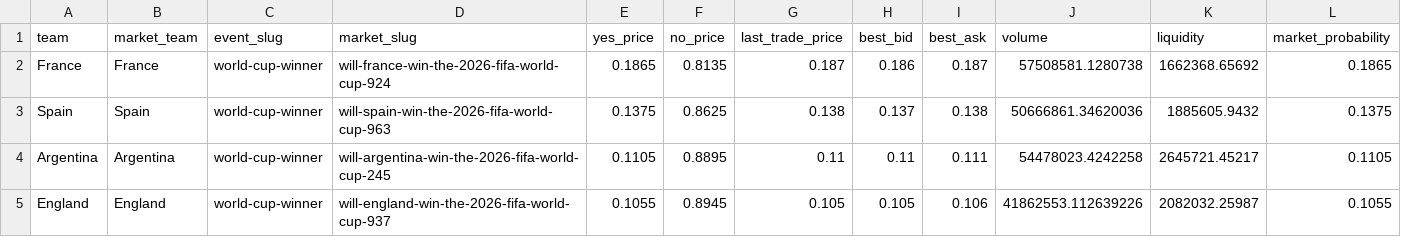
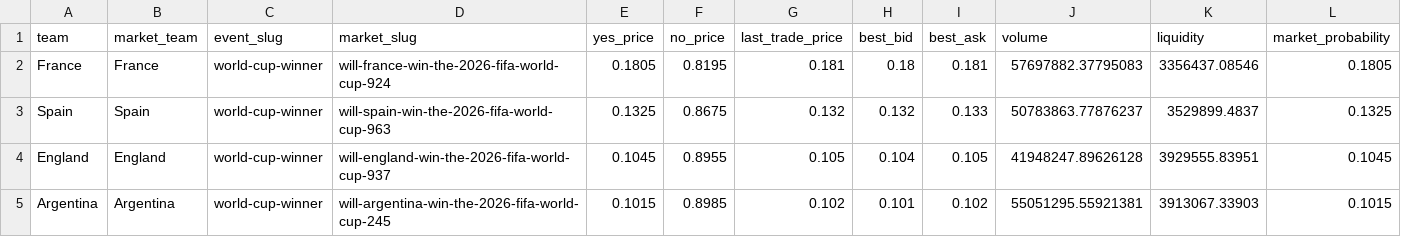
Before and after one commit to matteodethomasis-svg/wc2026-model, a CSV file: data/interim/polymarket_world_cup_winner.csv, drawn as a sheet; only a part is shown; the diff covers the shown part only.

```diff
--- a/data/interim/polymarket_world_cup_winner.csv
+++ b/data/interim/polymarket_world_cup_winner.csv
@@ -1,5 +1,5 @@
 team,market_team,event_slug,market_slug,yes_price,no_price,last_trade_price,best_bid,best_ask,volume,liquidity,market_probability
-France,France,world-cup-winner,will-france-win-the-2026-fifa-world-cup-924,0.1865,0.8135,0.187,0.186,0.187,57508581.1280738,1662368.65692,0.1865
-Spain,Spain,world-cup-winner,will-spain-win-the-2026-fifa-world-cup-963,0.1375,0.8625,0.138,0.137,0.138,50666861.34620036,1885605.9432,0.1375
-Argentina,Argentina,world-cup-winner,will-argentina-win-the-2026-fifa-world-cup-245,0.1105,0.8895,0.11,0.11,0.111,54478023.4242258,2645721.45217,0.1105
-England,England,world-cup-winner,will-england-win-the-2026-fifa-world-cup-937,0.1055,0.8945,0.105,0.105,0.106,41862553.112639226,2082032.25987,0.1055
+France,France,world-cup-winner,will-france-win-the-2026-fifa-world-cup-924,0.1805,0.8195,0.181,0.18,0.181,57697882.37795083,3356437.08546,0.1805
+Spain,Spain,world-cup-winner,will-spain-win-the-2026-fifa-world-cup-963,0.1325,0.8675,0.132,0.132,0.133,50783863.77876237,3529899.4837,0.1325
+England,England,world-cup-winner,will-england-win-the-2026-fifa-world-cup-937,0.1045,0.8955,0.105,0.104,0.105,41948247.89626128,3929555.83951,0.1045
+Argentina,Argentina,world-cup-winner,will-argentina-win-the-2026-fifa-world-cup-245,0.1015,0.8985,0.102,0.101,0.102,55051295.55921381,3913067.33903,0.1015
```
Also changed, not shown: 128 edited cells elsewhere in this file, data/interim/wc2026_expected_lineups_espn.csv, reports/track_record_outright_ledger.csv, 5 other files.
